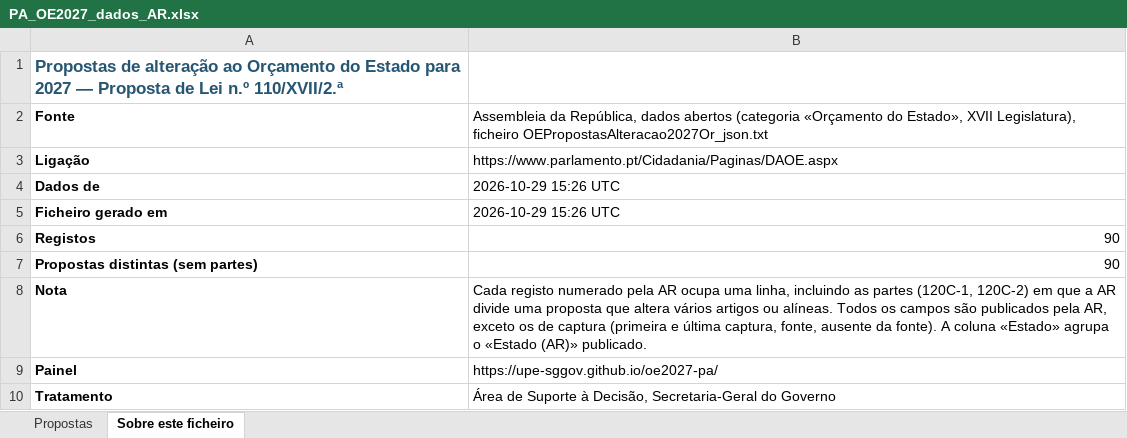
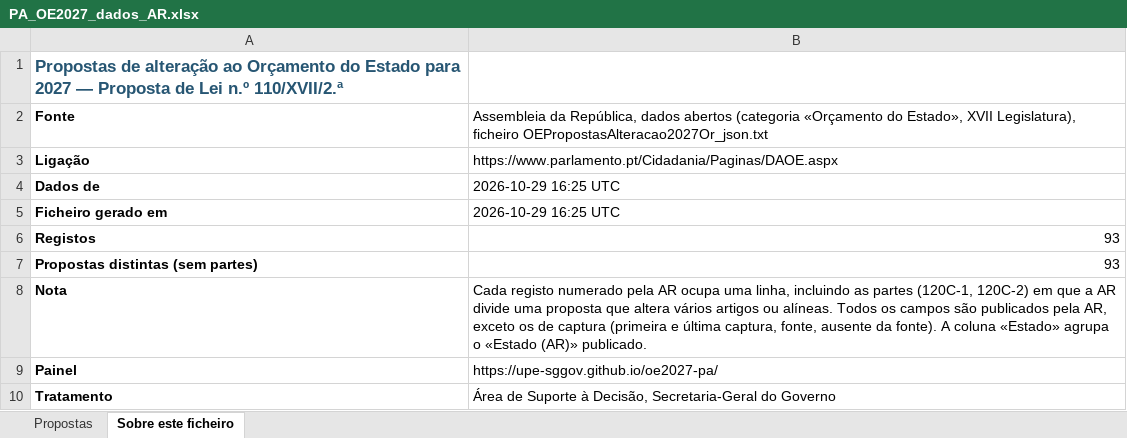
Before and after one commit to celine-mestre/oe2027-pa, an Excel workbook: docs/PA_OE2027_dados_AR.xlsx, sheet Sobre este ficheiro, drawn as a sheet; values as stored, in another font and other column widths than the file's, no borders; the diff names each change by its address in the sheet, - before the commit and + after, or states it on an @@ line.

```diff
--- a/docs/PA_OE2027_dados_AR.xlsx (sheet Sobre este ficheiro)
+++ b/docs/PA_OE2027_dados_AR.xlsx (sheet Sobre este ficheiro)
-B4:B5: 2026-10-29 15:26 UTC
+B4:B5: 2026-10-29 16:25 UTC
-B6:B7: 90
+B6:B7: 93
```
Also changed, not shown: sheet Propostas, 7 other files.
